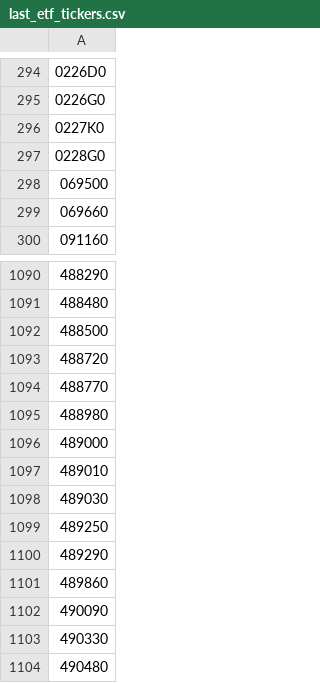
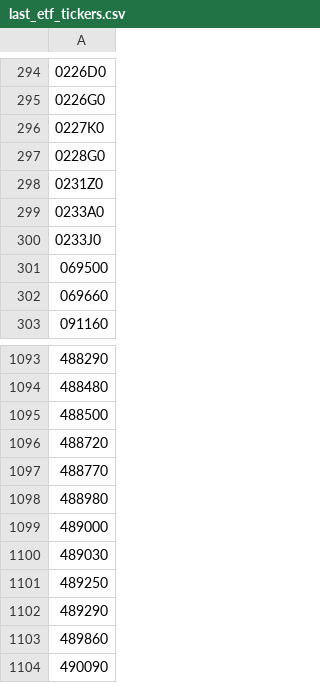
Before and after one commit to mcbrothor/krx-etf-alert, a CSV file: last_etf_tickers.csv, drawn as a sheet; only a part is shown, gaps mark what is left out; the shorter side is filled out with more unchanged rows; removed rows and columns are numbered as before the commit, all else as after; the diff names each change by its address in the sheet, - before the commit and + after, or states it on an @@ line.

```diff
--- a/last_etf_tickers.csv
+++ b/last_etf_tickers.csv
+row 298: 0231Z0
+row 299: 0233A0
+row 300: 0233J0
-row 1097: 489010
```
